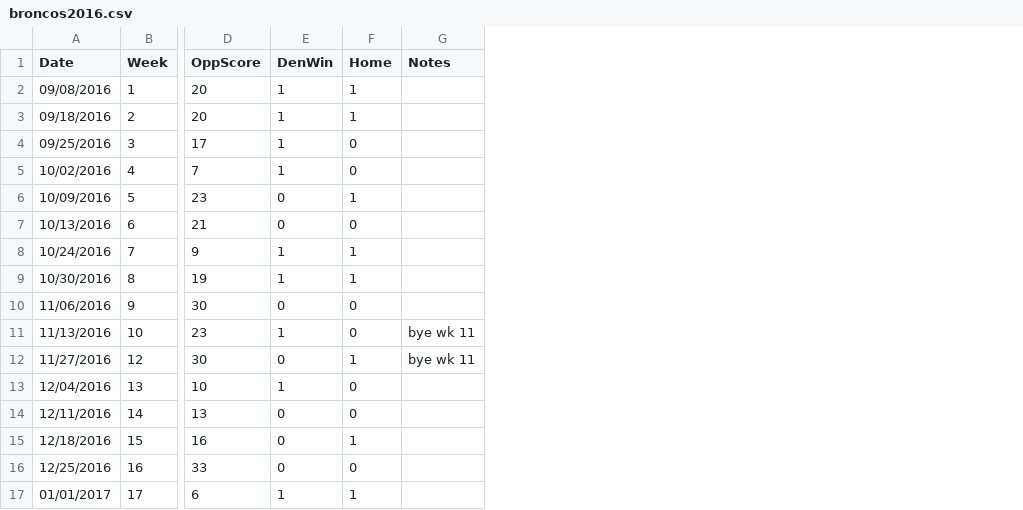
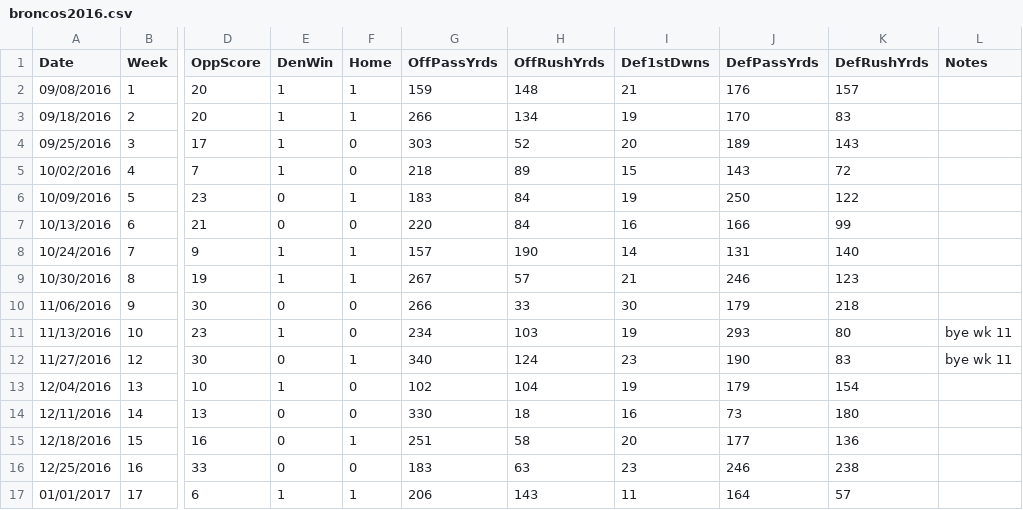
Before and after one commit to focods/WonderfulML, a CSV file: data/broncos2016.csv, drawn as a sheet; only a part is shown, gaps mark what is left out; the diff names each change by its address in the sheet, - before the commit and + after, or states it on an @@ line.

Commit message:
add offensive and defensive stats to 2016 broncos dataset

```diff
--- a/data/broncos2016.csv
+++ b/data/broncos2016.csv
+column G (OffPassYrds), rows 2-17: 159 | 266 | 303 | 218 | 183 | 220 | 157 | 267 | 266 | 234 | 340 | 102 | 330 | 251 | 183 | 206
+column H (OffRushYrds), rows 2-17: 148 | 134 | 52 | 89 | 84 | 84 | 190 | 57 | 33 | 103 | 124 | 104 | 18 | 58 | 63 | 143
+column I (Def1stDwns), rows 2-17: 21 | 19 | 20 | 15 | 19 | 16 | 14 | 21 | 30 | 19 | 23 | 19 | 16 | 20 | 23 | 11
+column J (DefPassYrds), rows 2-17: 176 | 170 | 189 | 143 | 250 | 166 | 131 | 246 | 179 | 293 | 190 | 179 | 73 | 177 | 246 | 164
+column K (DefRushYrds), rows 2-17: 157 | 83 | 143 | 72 | 122 | 99 | 140 | 123 | 218 | 80 | 83 | 154 | 180 | 136 | 238 | 57
```
